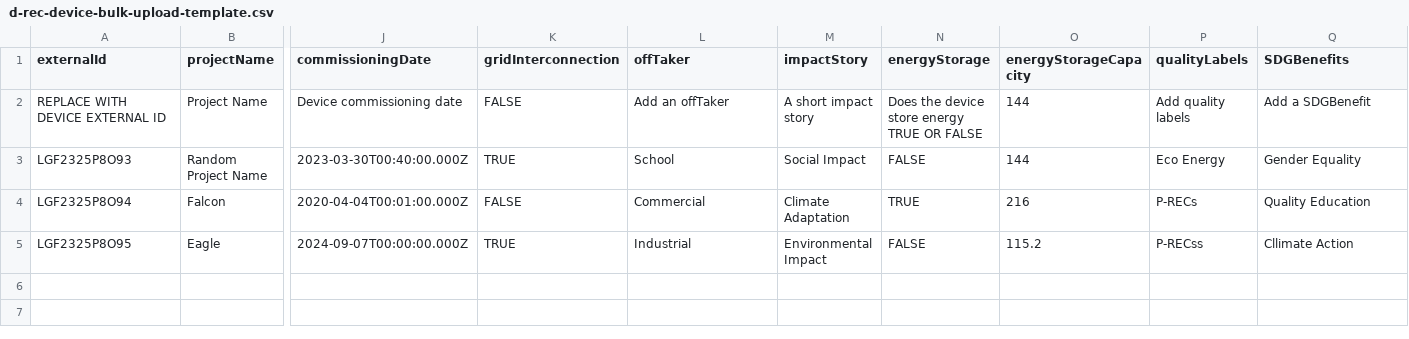
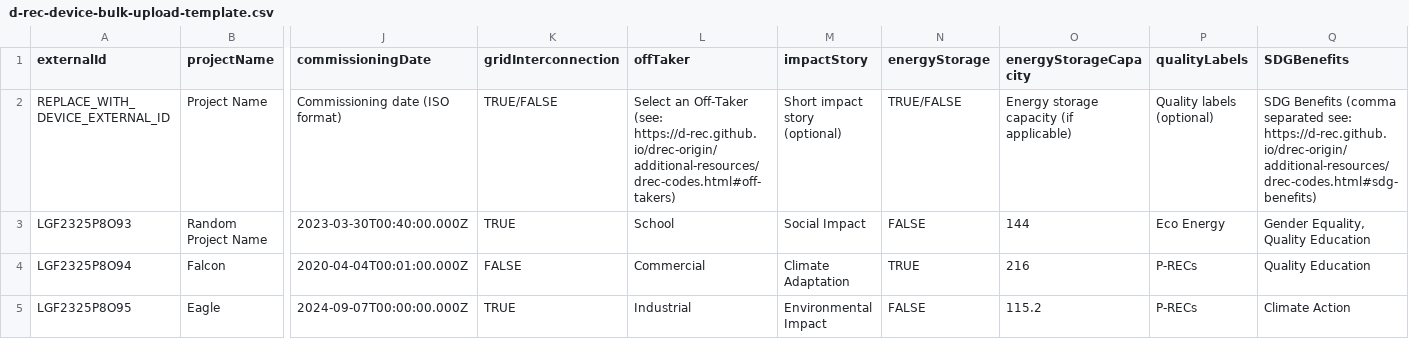
Before and after one commit to d-rec/drec-ui, a CSV file: src/assets/files/d-rec-device-bulk-upload-template.csv, drawn as a sheet; only a part is shown, gaps mark what is left out; removed rows and columns are numbered as before the commit, all else as after; rows hold the shown columns only; the diff names each change by its address in the sheet, - before the commit and + after, or states it on an @@ line.

Commit message:
feat: add more links from the documentation

```diff
--- a/src/assets/files/d-rec-device-bulk-upload-template.csv
+++ b/src/assets/files/d-rec-device-bulk-upload-template.csv
-row 2: REPLACE WITH DEVICE EXTERNAL ID | Project Name | Device commissioning date | FALSE | Add an offTaker | A short impact story | Does the device store energy TRUE OR FALSE | 144 | Add quality labels | Add a SDGBenefit
+row 2: REPLACE_WITH_DEVICE_EXTERNAL_ID | Project Name | Commissioning date (ISO format) | TRUE/FALSE | Select an Off-Taker (see: https://d-rec.github.io/drec-origin/additional-resources/drec-codes.html#off-takers) | Short impact story (optional) | TRUE/FALSE | Energy storage capacity (if applicable) | Quality labels (optional) | SDG Benefits (comma separated see: https://d-rec.github.io/drec-origin/additional-resources/drec-codes.html#sdg-benefits)
-Q3 (SDGBenefits): Gender Equality
+Q3 (SDGBenefits): Gender Equality, Quality Education
-P5 (qualityLabels): P-RECss
+P5 (qualityLabels): P-RECs
-Q5 (SDGBenefits): Cllimate Action
+Q5 (SDGBenefits): Climate Action
```
